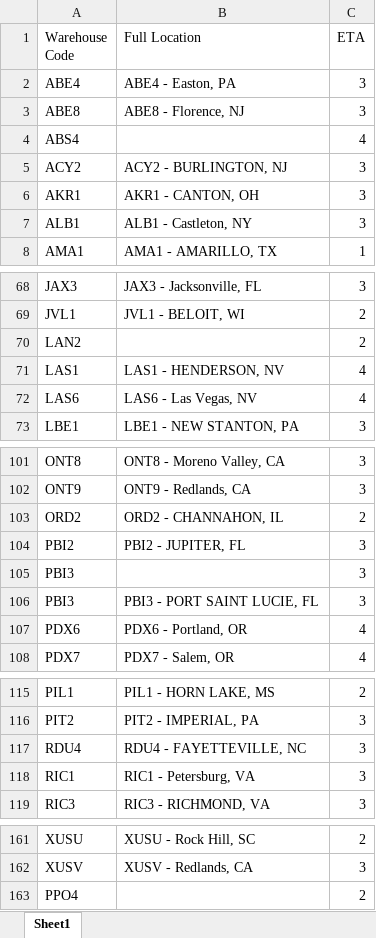
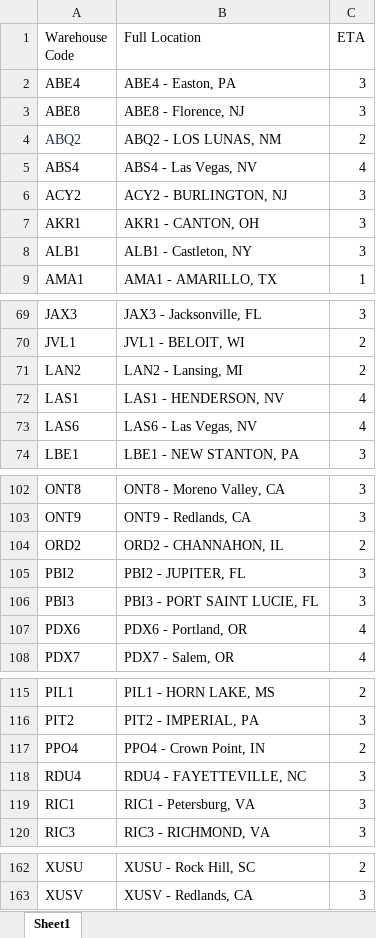
Before and after one commit to QCreates/ARN-Invoice_Submissions, an Excel workbook: Warehouse_Ship_Days.xlsx, sheet Sheet1, drawn as a sheet; only a part is shown, gaps mark what is left out; values as stored, in another font and other column widths than the file's, no borders; table styles not drawn; removed rows and columns are numbered as before the commit, all else as after; the diff covers the shown part only; the diff names each change by its address in the sheet, - before the commit and + after, or states it on an @@ line.

```diff
--- a/Warehouse_Ship_Days.xlsx (sheet Sheet1)
+++ b/Warehouse_Ship_Days.xlsx (sheet Sheet1)
+row 4: ABQ2 | ABQ2 - LOS LUNAS, NM | 2
-B5 (Full Location): (empty)
+B5 (Full Location): ABS4 - Las Vegas, NV
-B71 (Full Location): (empty)
+B71 (Full Location): LAN2 - Lansing, MI
-row 105: PBI3 |  | 3
+row 117: PPO4 | PPO4 - Crown Point, IN | 2
-row 163: PPO4 |  | 2
```
Also changed, not shown: 1 edited cell elsewhere in this sheet, Python_ASN_Bot/ASN_Status.xlsx, Python_ASN_Bot/Label_Prep_Status.xlsx, 8 other files.
